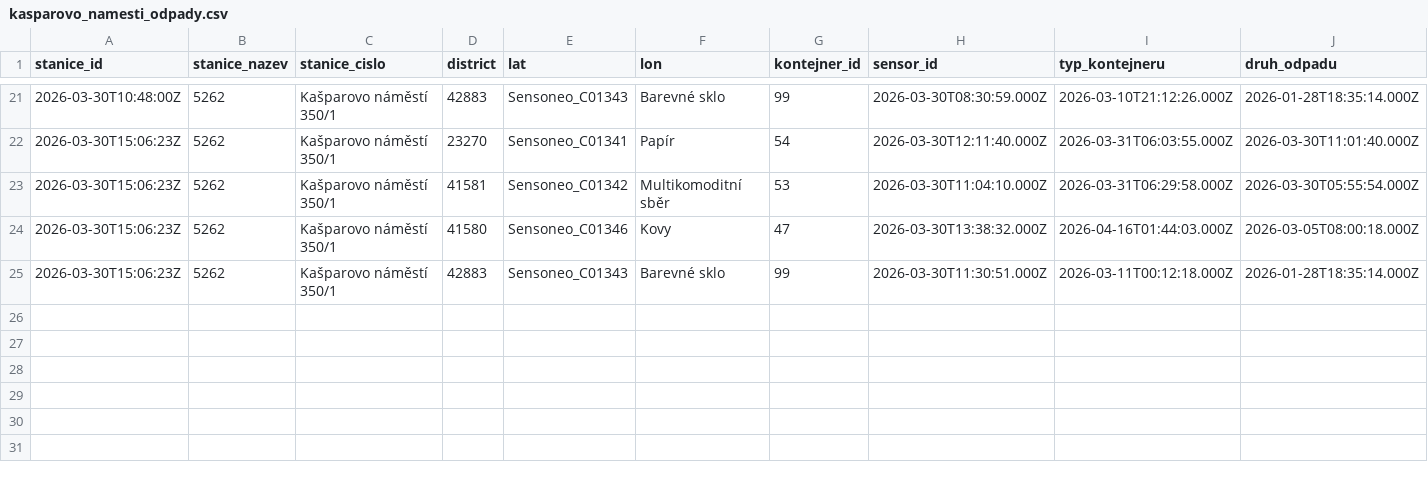
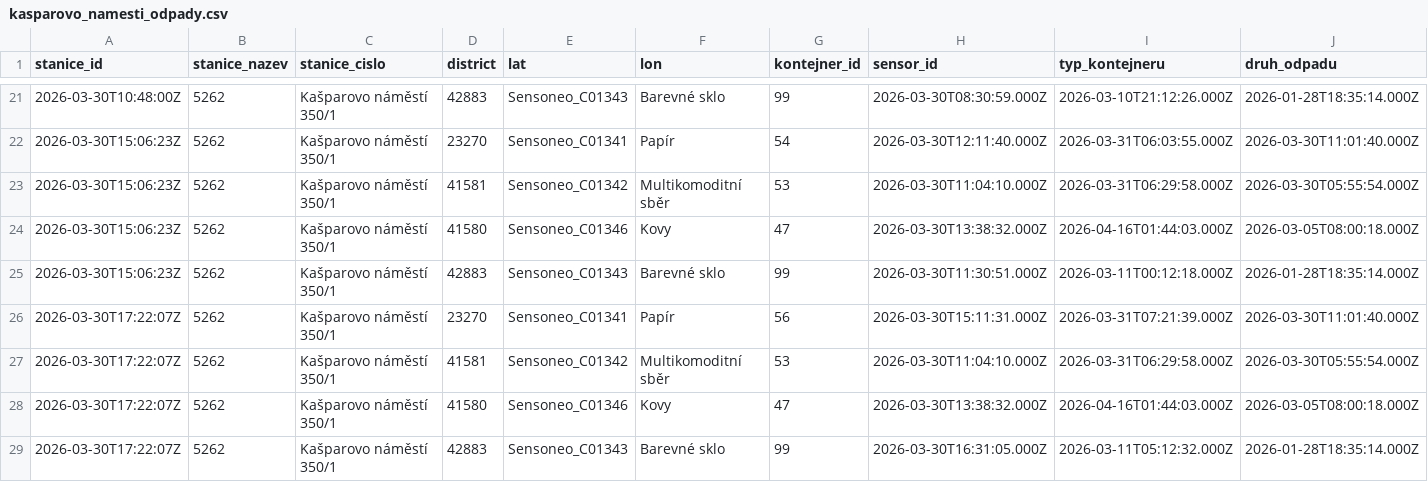
Before and after one commit to sim-mar/golemio_monitoring, a CSV file: kasparovo_namesti_odpady.csv, drawn as a sheet; only a part is shown, gaps mark what is left out; rows hold the shown columns only; the diff names each change by its address in the sheet, - before the commit and + after, or states it on an @@ line.

```diff
--- a/kasparovo_namesti_odpady.csv
+++ b/kasparovo_namesti_odpady.csv
+row 26: 2026-03-30T17:22:07Z | 5262 | Kašparovo náměstí 350/1 | 23270 | Sensoneo_C01341 | Papír | 56 | 2026-03-30T15:11:31.000Z | 2026-03-31T07:21:39.000Z | 2026-03-30T11:01:40.000Z
+row 27: 2026-03-30T17:22:07Z | 5262 | Kašparovo náměstí 350/1 | 41581 | Sensoneo_C01342 | Multikomoditní sběr | 53 | 2026-03-30T11:04:10.000Z | 2026-03-31T06:29:58.000Z | 2026-03-30T05:55:54.000Z
+row 28: 2026-03-30T17:22:07Z | 5262 | Kašparovo náměstí 350/1 | 41580 | Sensoneo_C01346 | Kovy | 47 | 2026-03-30T13:38:32.000Z | 2026-04-16T01:44:03.000Z | 2026-03-05T08:00:18.000Z
+row 29: 2026-03-30T17:22:07Z | 5262 | Kašparovo náměstí 350/1 | 42883 | Sensoneo_C01343 | Barevné sklo | 99 | 2026-03-30T16:31:05.000Z | 2026-03-11T05:12:32.000Z | 2026-01-28T18:35:14.000Z
```
Also changed, not shown: 2 other files.
